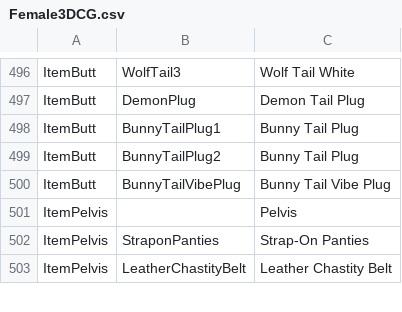
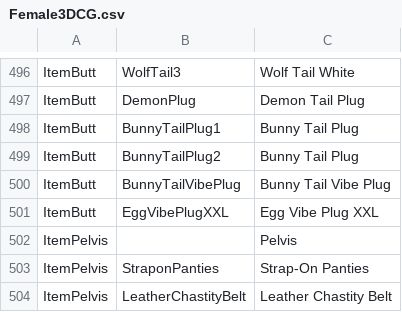
Before and after one commit to BunnyMadMan/Bondage-College, a CSV file: BondageClub/Assets/Female3DCG/Female3DCG.csv, drawn as a sheet; only a part is shown, gaps mark what is left out.

Commit message:
Update Female3DCG.csv

```diff
--- a/BondageClub/Assets/Female3DCG/Female3DCG.csv
+++ b/BondageClub/Assets/Female3DCG/Female3DCG.csv
@@ -500,2 +500,3 @@ ItemButt,BunnyTailPlug2,Bunny Tail Plug
 ItemButt,BunnyTailVibePlug,Bunny Tail Vibe Plug
+ItemButt,EggVibePlugXXL,Egg Vibe Plug XXL
 ItemPelvis,,Pelvis
```
